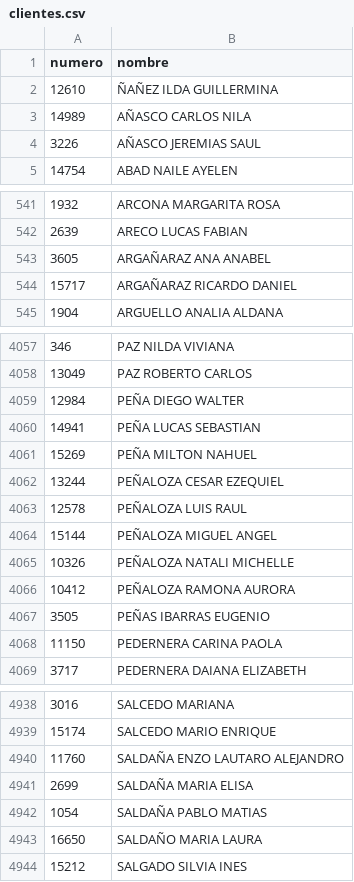
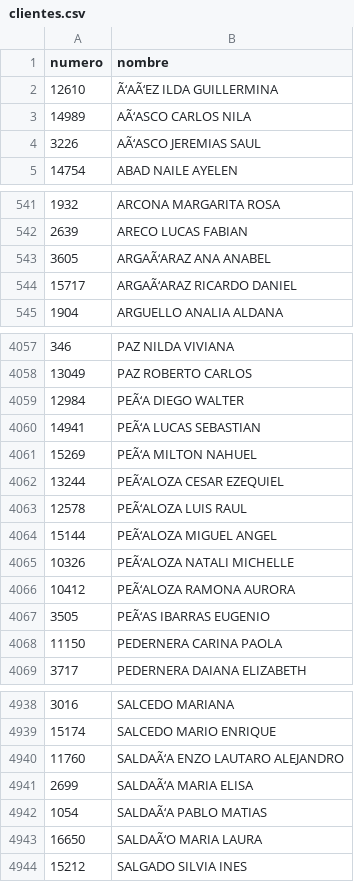
Before and after one commit to LukeSkywalker66/streaming_sorteos, a CSV file: clientes.csv, drawn as a sheet; only a part is shown, gaps mark what is left out; the diff covers the shown part only.

```diff
--- a/clientes.csv
+++ b/clientes.csv
@@ -1,5 +1,5 @@
 numero,nombre
-12610,ÑAÑEZ ILDA GUILLERMINA
-14989,AÑASCO CARLOS NILA
-3226,AÑASCO JEREMIAS SAUL
+12610,Ã‘AÃ‘EZ ILDA GUILLERMINA
+14989,AÃ‘ASCO CARLOS NILA
+3226,AÃ‘ASCO JEREMIAS SAUL
 14754,ABAD NAILE AYELEN
@@ -542,4 +542,4 @@ numero,nombre
 2639,ARECO LUCAS FABIAN
-3605,ARGAÑARAZ ANA ANABEL
-15717,ARGAÑARAZ RICARDO DANIEL
+3605,ARGAÃ‘ARAZ ANA ANABEL
+15717,ARGAÃ‘ARAZ RICARDO DANIEL
 1904,ARGUELLO ANALIA ALDANA
@@ -4058,11 +4058,11 @@ numero,nombre
 13049,PAZ ROBERTO CARLOS
-12984,PEÑA DIEGO WALTER
-14941,PEÑA LUCAS SEBASTIAN
-15269,PEÑA MILTON NAHUEL
-13244,PEÑALOZA CESAR EZEQUIEL
-12578,PEÑALOZA LUIS RAUL
-15144,PEÑALOZA MIGUEL ANGEL
-10326,PEÑALOZA NATALI MICHELLE
-10412,PEÑALOZA RAMONA AURORA
-3505,PEÑAS IBARRAS EUGENIO
+12984,PEÃ‘A DIEGO WALTER
+14941,PEÃ‘A LUCAS SEBASTIAN
+15269,PEÃ‘A MILTON NAHUEL
+13244,PEÃ‘ALOZA CESAR EZEQUIEL
+12578,PEÃ‘ALOZA LUIS RAUL
+15144,PEÃ‘ALOZA MIGUEL ANGEL
+10326,PEÃ‘ALOZA NATALI MICHELLE
+10412,PEÃ‘ALOZA RAMONA AURORA
+3505,PEÃ‘AS IBARRAS EUGENIO
 11150,PEDERNERA CARINA PAOLA
@@ -4939,6 +4939,6 @@ numero,nombre
 15174,SALCEDO MARIO ENRIQUE
-11760,SALDAÑA ENZO LAUTARO ALEJANDRO
-2699,SALDAÑA MARIA ELISA
-1054,SALDAÑA PABLO MATIAS
-16650,SALDAÑO MARIA LAURA
+11760,SALDAÃ‘A ENZO LAUTARO ALEJANDRO
+2699,SALDAÃ‘A MARIA ELISA
+1054,SALDAÃ‘A PABLO MATIAS
+16650,SALDAÃ‘O MARIA LAURA
 15212,SALGADO SILVIA INES
```
Also changed, not shown: 99 edited cells elsewhere in this file, 4 other files.
